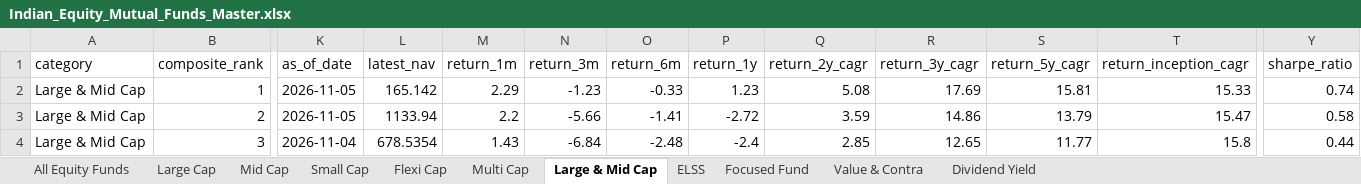
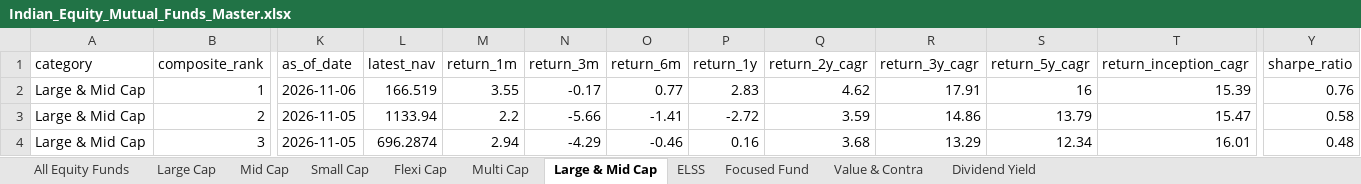
Before and after one commit to itswarlord/MutualFundResearch, an Excel workbook: data/Indian_Equity_Mutual_Funds_Master.xlsx, sheet Large & Mid Cap, drawn as a sheet; only a part is shown, gaps mark what is left out; values as stored, in another font and other column widths than the file's, no borders; the diff covers the shown part only; the diff names each change by its address in the sheet, - before the commit and + after, or states it on an @@ line.

```diff
--- a/data/Indian_Equity_Mutual_Funds_Master.xlsx (sheet Large & Mid Cap)
+++ b/data/Indian_Equity_Mutual_Funds_Master.xlsx (sheet Large & Mid Cap)
-K2 (as_of_date): 2026-11-05
+K2 (as_of_date): 2026-11-06
-L2 (latest_nav): 165.142
+L2 (latest_nav): 166.519
-M2 (return_1m): 2.29
+M2 (return_1m): 3.55
-N2 (return_3m): -1.23
+N2 (return_3m): -0.17
-O2 (return_6m): -0.33
+O2 (return_6m): 0.77
-P2 (return_1y): 1.23
+P2 (return_1y): 2.83
-Q2 (return_2y_cagr): 5.08
+Q2 (return_2y_cagr): 4.62
-R2 (return_3y_cagr): 17.69
+R2 (return_3y_cagr): 17.91
-S2 (return_5y_cagr): 15.81
+S2 (return_5y_cagr): 16
-T2 (return_inception_cagr): 15.33
+T2 (return_inception_cagr): 15.39
-Y2 (sharpe_ratio): 0.74
+Y2 (sharpe_ratio): 0.76
-K4 (as_of_date): 2026-11-04
+K4 (as_of_date): 2026-11-05
-L4 (latest_nav): 678.5354
+L4 (latest_nav): 696.2874
-M4 (return_1m): 1.43
+M4 (return_1m): 2.94
-N4 (return_3m): -6.84
+N4 (return_3m): -4.29
-O4 (return_6m): -2.48
+O4 (return_6m): -0.46
-P4 (return_1y): -2.4
+P4 (return_1y): 0.16
-Q4 (return_2y_cagr): 2.85
+Q4 (return_2y_cagr): 3.68
-R4 (return_3y_cagr): 12.65
+R4 (return_3y_cagr): 13.29
-S4 (return_5y_cagr): 11.77
+S4 (return_5y_cagr): 12.34
-T4 (return_inception_cagr): 15.8
+T4 (return_inception_cagr): 16.01
-Y4 (sharpe_ratio): 0.44
+Y4 (sharpe_ratio): 0.48
```
Also changed, not shown: 2 added rows, 1 removed row and 613 edited cells elsewhere in this sheet, sheet All Equity Funds, sheet Small Cap, sheet Flexi Cap, sheet Value & Contra, sheet ELSS, sheet Focused Fund, 4 more sheets, web/data/Indian_Equity_Mutual_Funds_Master.xlsx, 23 other files.
